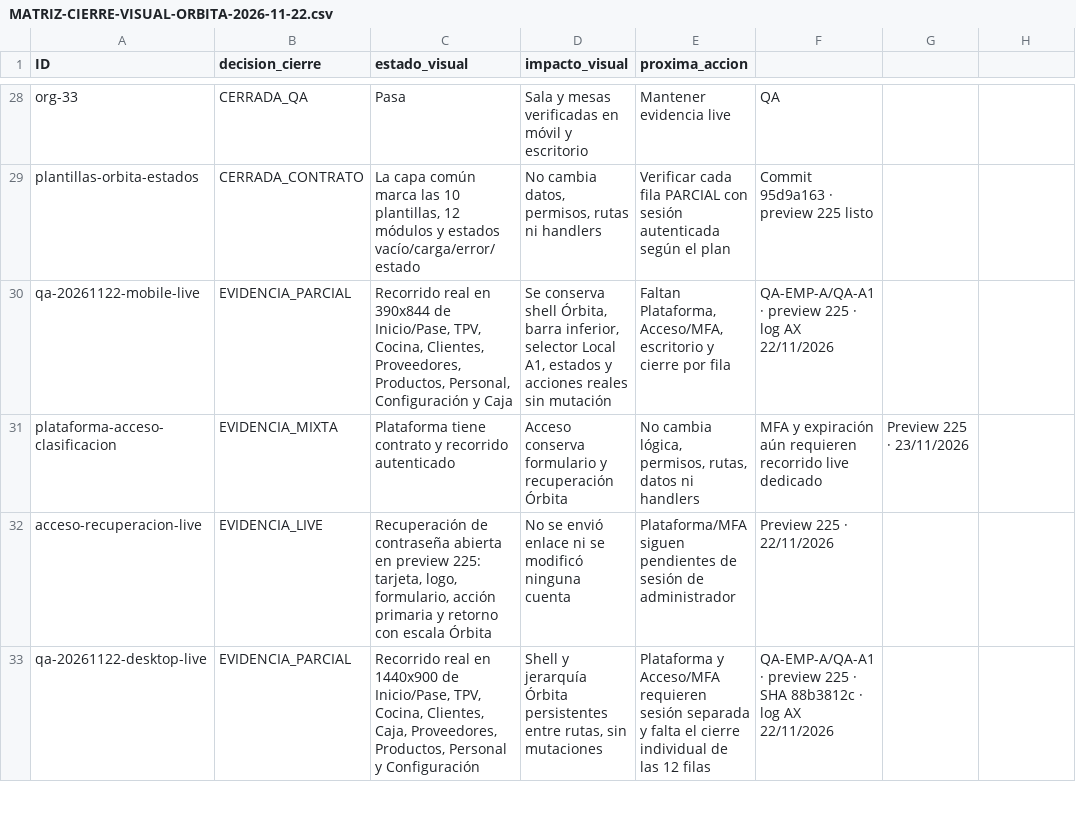
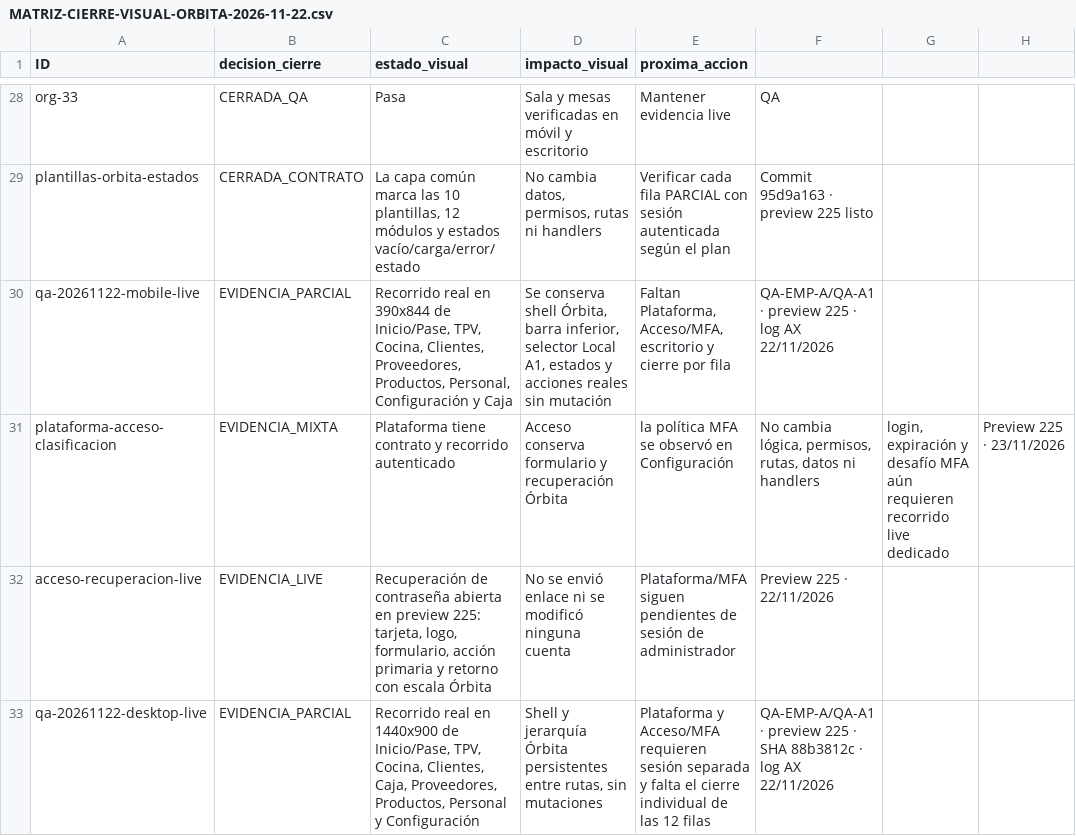
Before and after one commit to Plopezm1990/Almacen, a CSV file: docs/rediseno/MATRIZ-CIERRE-VISUAL-ORBITA-2026-11-22.csv, drawn as a sheet; only a part is shown, gaps mark what is left out.

```diff
--- a/docs/rediseno/MATRIZ-CIERRE-VISUAL-ORBITA-2026-11-22.csv
+++ b/docs/rediseno/MATRIZ-CIERRE-VISUAL-ORBITA-2026-11-22.csv
@@ -30,3 +30,3 @@ plantillas-orbita-estados;CERRADA_CONTRATO;La capa común marca las 10 plantilla
 qa-20261122-mobile-live;EVIDENCIA_PARCIAL;Recorrido real en 390x844 de Inicio/Pase, TPV, Cocina, Clientes, Proveedores, Productos, Personal, Configuración y Caja;Se conserva shell Órbita, barra inferior, selector Local A1, estados y acciones reales sin mutación;Faltan Plataforma, Acceso/MFA, escritorio y cierre por fila;QA-EMP-A/QA-A1 · preview 225 · log AX 22/11/2026
-plataforma-acceso-clasificacion;EVIDENCIA_MIXTA;Plataforma tiene contrato y recorrido autenticado; Acceso conserva formulario y recuperación Órbita;No cambia lógica, permisos, rutas, datos ni handlers;MFA y expiración aún requieren recorrido live dedicado;Preview 225 · 23/11/2026
+plataforma-acceso-clasificacion;EVIDENCIA_MIXTA;Plataforma tiene contrato y recorrido autenticado; Acceso conserva formulario y recuperación Órbita; la política MFA se observó en Configuración;No cambia lógica, permisos, rutas, datos ni handlers;login, expiración y desafío MFA aún requieren recorrido live dedicado;Preview 225 · 23/11/2026
 acceso-recuperacion-live;EVIDENCIA_LIVE;Recuperación de contraseña abierta en preview 225: tarjeta, logo, formulario, acción primaria y retorno con escala Órbita;No se envió enlace ni se modificó ninguna cuenta;Plataforma/MFA siguen pendientes de sesión de administrador;Preview 225 · 22/11/2026
```
Also changed, not shown: 2 other files.
